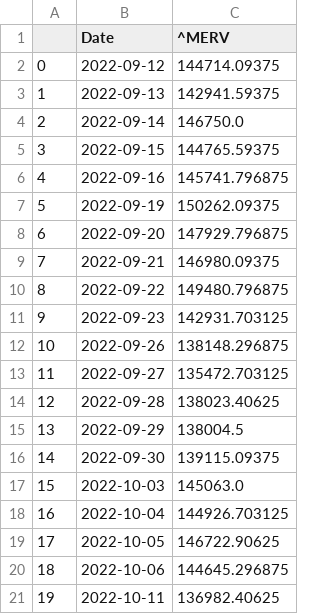
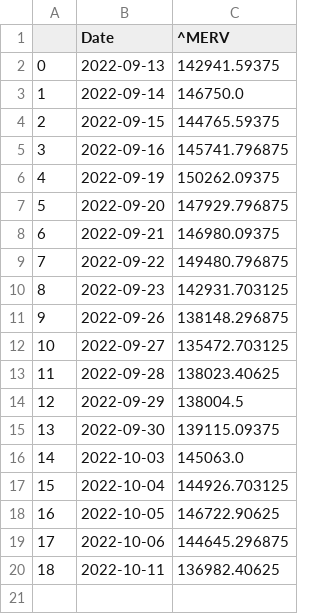
Before and after one commit to vlasvlasvlas/mcd2021_webmining_tp, a CSV file: stocks.csv, drawn as a sheet; removed rows and columns are numbered as before the commit, all else as after; the diff names each change by its address in the sheet, - before the commit and + after, or states it on an @@ line.

```diff
--- a/stocks.csv
+++ b/stocks.csv
-row 2: 0 | 2022-09-12 | 144714.09375
@@ column A renumbered from row 2 down @@
```
Also changed, not shown: 1 other file.
